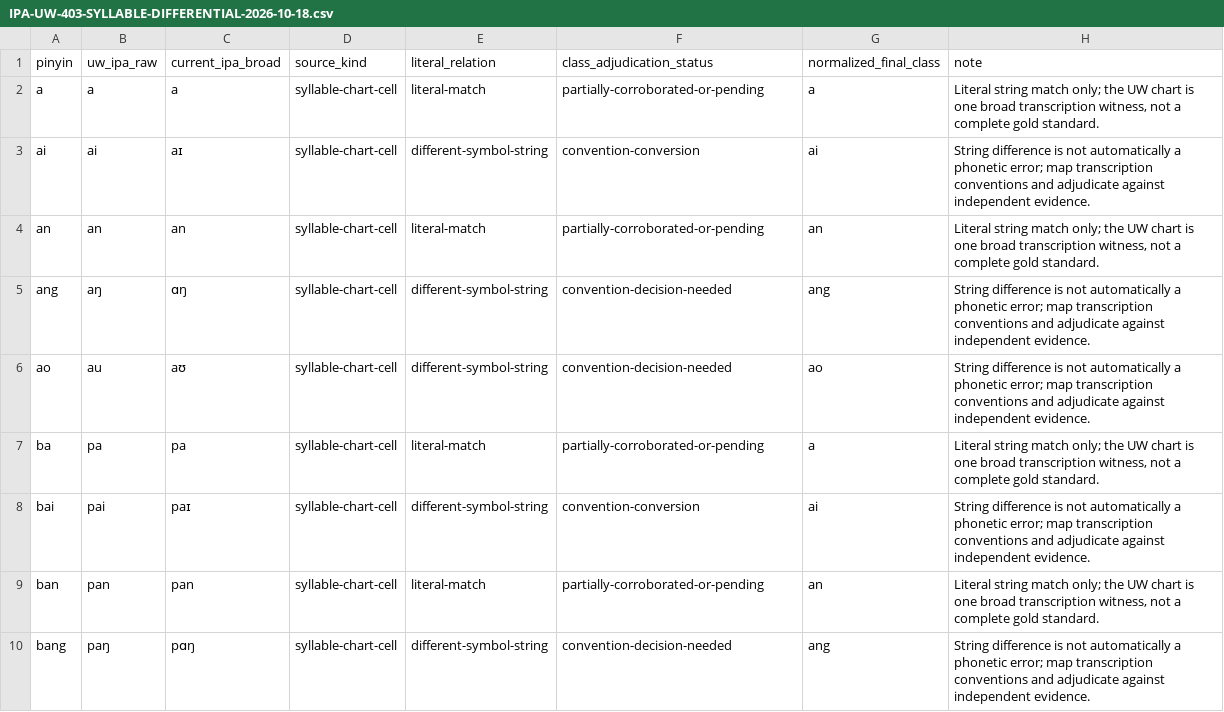
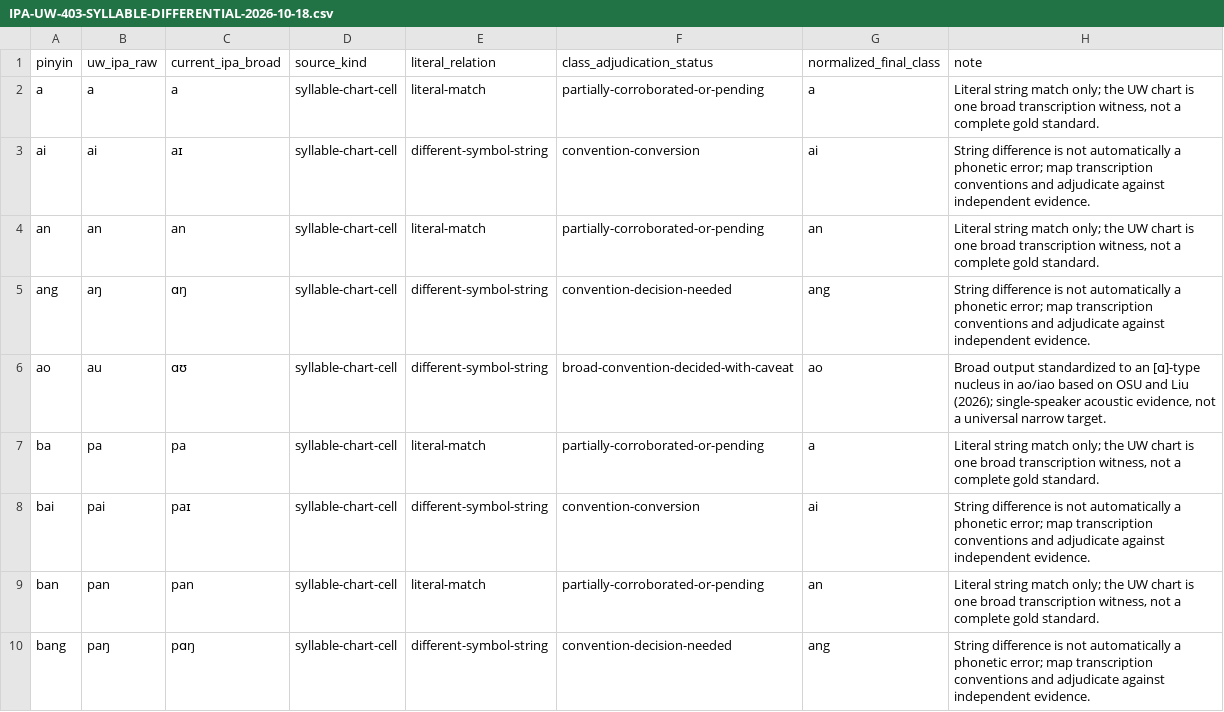
Before and after one commit to ClippyFirst/chinese-for-ukrainians, a CSV file: docs/IPA-UW-403-SYLLABLE-DIFFERENTIAL-2026-10-18.csv, drawn as a sheet; only a part is shown; the diff covers the shown part only.

Commit message:
Regenerate 403-key differential for ao/iao broad IPA decision

```diff
--- a/docs/IPA-UW-403-SYLLABLE-DIFFERENTIAL-2026-10-18.csv
+++ b/docs/IPA-UW-403-SYLLABLE-DIFFERENTIAL-2026-10-18.csv
@@ -5,3 +5,3 @@ pinyin;uw_ipa_raw;current_ipa_broad;source_kind;literal_relation;class_adjudicat
 "ang";"aŋ";"ɑŋ";"syllable-chart-cell";"different-symbol-string";"convention-decision-needed";"ang";"String difference is not automatically a phonetic error; map transcription conventions and adjudicate against independent evidence."
-"ao";"au";"aʊ";"syllable-chart-cell";"different-symbol-string";"convention-decision-needed";"ao";"String difference is not automatically a phonetic error; map transcription conventions and adjudicate against independent evidence."
+"ao";"au";"ɑʊ";"syllable-chart-cell";"different-symbol-string";"broad-convention-decided-with-caveat";"ao";"Broad output standardized to an [ɑ]-type nucleus in ao/iao based on OSU and Liu (2026); single-speaker acoustic evidence, not a universal narrow target."
 "ba";"pa";"pa";"syllable-chart-cell";"literal-match";"partially-corroborated-or-pending";"a";"Literal string match only; the UW chart is one broad transcription witness, not a complete gold standard."
```
Also changed, not shown: 84 edited cells elsewhere in this file.
